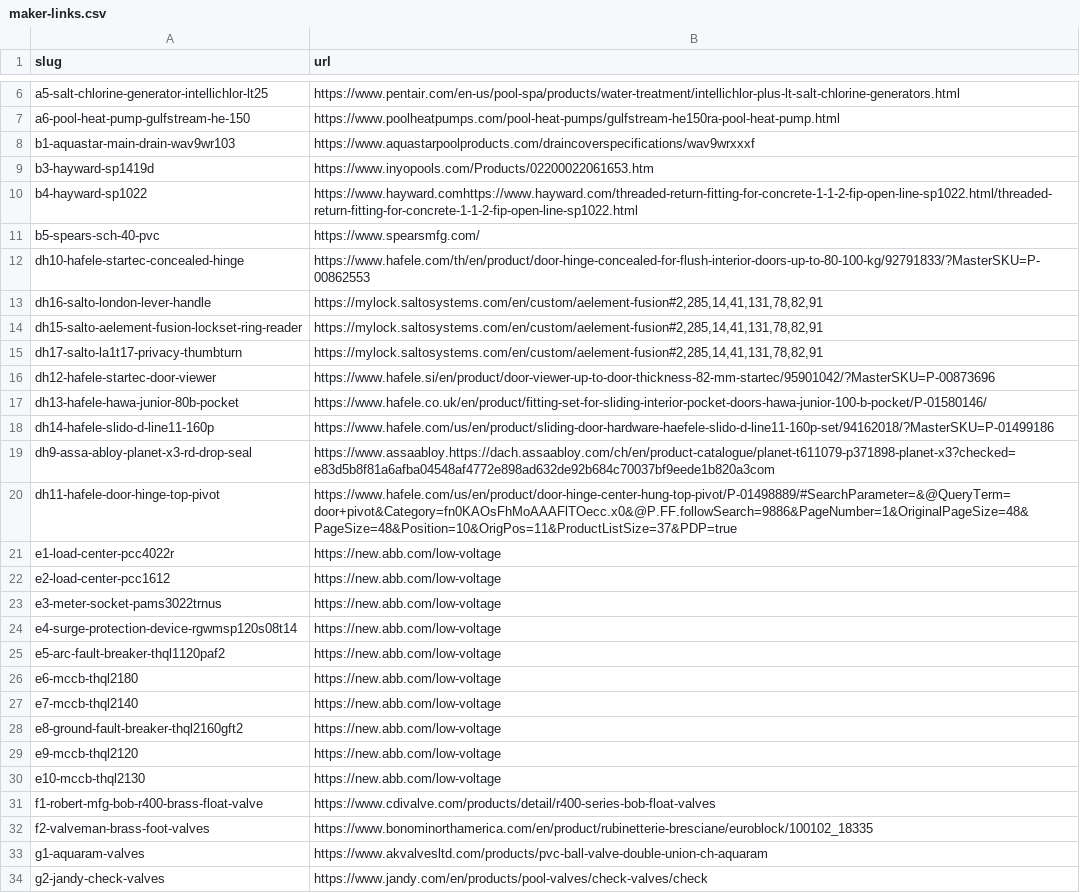
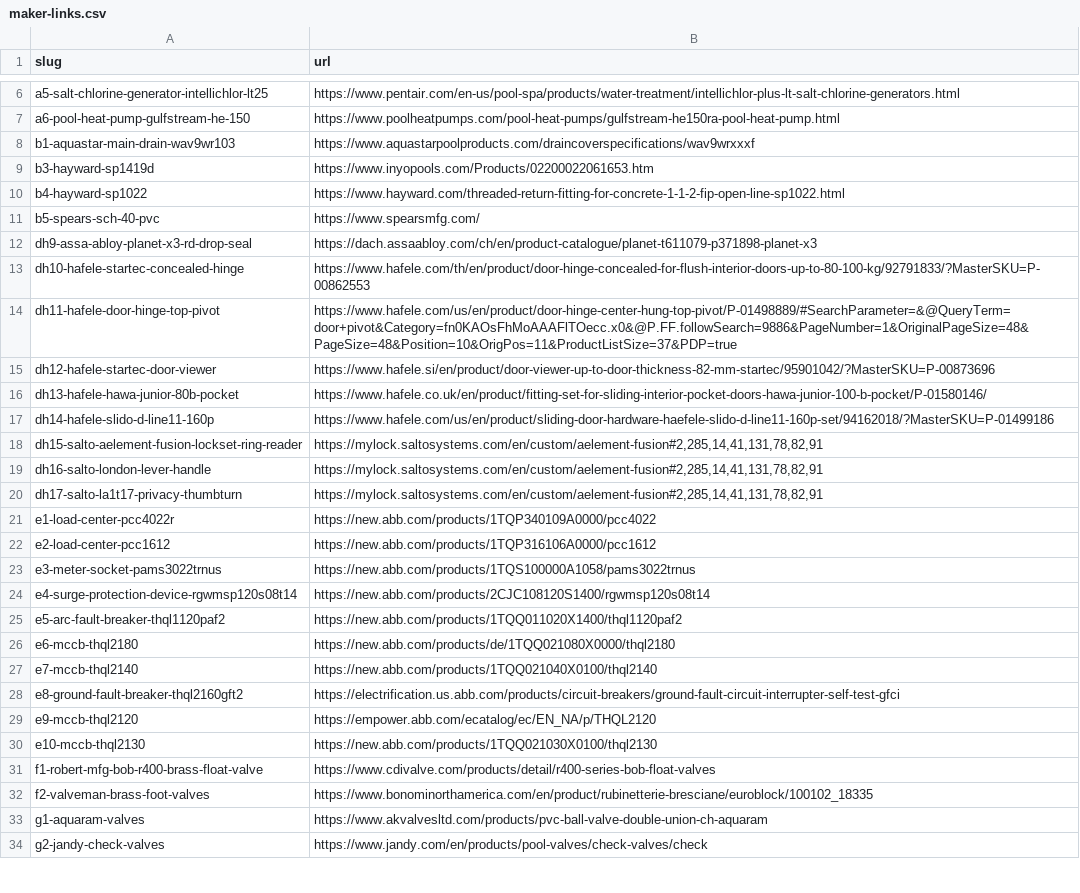
Before and after one commit to tavogusmejia/waratah-gp1, a CSV file: tools/maker-links.csv, drawn as a sheet; only a part is shown, gaps mark what is left out; the diff covers the shown part only.

```diff
--- a/tools/maker-links.csv
+++ b/tools/maker-links.csv
@@ -9,8 +9,7 @@ b1-aquastar-main-drain-wav9wr103,https://www.aquastarpoolproducts.com/draincover
 b3-hayward-sp1419d,https://www.inyopools.com/Products/02200022061653.htm
-b4-hayward-sp1022,https://www.hayward.comhttps://www.hayward.com/threaded-return-fitting-for-concrete-1-1-2-fip-open-line-sp1022.html/threaded-return-fitting-for-concrete-1-1-2-fip-open-line-sp1022.html
+b4-hayward-sp1022,https://www.hayward.com/threaded-return-fitting-for-concrete-1-1-2-fip-open-line-sp1022.html
 b5-spears-sch-40-pvc,https://www.spearsmfg.com/
+dh9-assa-abloy-planet-x3-rd-drop-seal,https://dach.assaabloy.com/ch/en/product-catalogue/planet-t611079-p371898-planet-x3
 dh10-hafele-startec-concealed-hinge,https://www.hafele.com/th/en/product/door-hinge-concealed-for-flush-interior-doors-up-to-80-100-kg/92791833/?MasterSKU=P-00862553
-dh16-salto-london-lever-handle,"https://mylock.saltosystems.com/en/custom/aelement-fusion#2,285,14,41,131,78,82,91"
-dh15-salto-aelement-fusion-lockset-ring-reader,"https://mylock.saltosystems.com/en/custom/aelement-fusion#2,285,14,41,131,78,82,91"
-dh17-salto-la1t17-privacy-thumbturn,"https://mylock.saltosystems.com/en/custom/aelement-fusion#2,285,14,41,131,78,82,91"
+dh11-hafele-door-hinge-top-pivot,https://www.hafele.com/us/en/product/door-hinge-center-hung-top-pivot/P-01498889/#SearchParameter=&@QueryTerm=door+pivot&Category=fn0KAOsFhMoAAAFlTOecc.x0&@P.FF.followSearch=9886&PageNumber=1&OriginalPageSize=48&PageSize=48&Position=10&OrigPos=11&ProductListSize=37&PDP=true
 dh12-hafele-startec-door-viewer,https://www.hafele.si/en/product/door-viewer-up-to-door-thickness-82-mm-startec/95901042/?MasterSKU=P-00873696
@@ -18,14 +17,15 @@ dh13-hafele-hawa-junior-80b-pocket,https://www.hafele.co.uk/en/product/fitting-s
 dh14-hafele-slido-d-line11-160p,https://www.hafele.com/us/en/product/sliding-door-hardware-haefele-slido-d-line11-160p-set/94162018/?MasterSKU=P-01499186
-dh9-assa-abloy-planet-x3-rd-drop-seal,https://www.assaabloy.https://dach.assaabloy.com/ch/en/product-catalogue/planet-t611079-p371898-planet-x3?checked=e83d5b8f81a6afba04548af4772e898ad632de92b684c70037bf9eede1b820a3com
-dh11-hafele-door-hinge-top-pivot,https://www.hafele.com/us/en/product/door-hinge-center-hung-top-pivot/P-01498889/#SearchParameter=&@QueryTerm=door+pivot&Category=fn0KAOsFhMoAAAFlTOecc.x0&@P.FF.followSearch=9886&PageNumber=1&OriginalPageSize=48&PageSize=48&Position=10&OrigPos=11&ProductListSize=37&PDP=true
-e1-load-center-pcc4022r,https://new.abb.com/low-voltage
-e2-load-center-pcc1612,https://new.abb.com/low-voltage
-e3-meter-socket-pams3022trnus,https://new.abb.com/low-voltage
-e4-surge-protection-device-rgwmsp120s08t14,https://new.abb.com/low-voltage
-e5-arc-fault-breaker-thql1120paf2,https://new.abb.com/low-voltage
-e6-mccb-thql2180,https://new.abb.com/low-voltage
-e7-mccb-thql2140,https://new.abb.com/low-voltage
-e8-ground-fault-breaker-thql2160gft2,https://new.abb.com/low-voltage
-e9-mccb-thql2120,https://new.abb.com/low-voltage
-e10-mccb-thql2130,https://new.abb.com/low-voltage
+dh15-salto-aelement-fusion-lockset-ring-reader,"https://mylock.saltosystems.com/en/custom/aelement-fusion#2,285,14,41,131,78,82,91"
+dh16-salto-london-lever-handle,"https://mylock.saltosystems.com/en/custom/aelement-fusion#2,285,14,41,131,78,82,91"
+dh17-salto-la1t17-privacy-thumbturn,"https://mylock.saltosystems.com/en/custom/aelement-fusion#2,285,14,41,131,78,82,91"
+e1-load-center-pcc4022r,https://new.abb.com/products/1TQP340109A0000/pcc4022
+e2-load-center-pcc1612,https://new.abb.com/products/1TQP316106A0000/pcc1612
+e3-meter-socket-pams3022trnus,https://new.abb.com/products/1TQS100000A1058/pams3022trnus
+e4-surge-protection-device-rgwmsp120s08t14,https://new.abb.com/products/2CJC108120S1400/rgwmsp120s08t14
+e5-arc-fault-breaker-thql1120paf2,https://new.abb.com/products/1TQQ011020X1400/thql1120paf2
+e6-mccb-thql2180,https://new.abb.com/products/de/1TQQ021080X0000/thql2180
+e7-mccb-thql2140,https://new.abb.com/products/1TQQ021040X0100/thql2140
+e8-ground-fault-breaker-thql2160gft2,https://electrification.us.abb.com/products/circuit-breakers/ground-fault-circuit-interrupter-self-test-gfci
+e9-mccb-thql2120,https://empower.abb.com/ecatalog/ec/EN_NA/p/THQL2120
+e10-mccb-thql2130,https://new.abb.com/products/1TQQ021030X0100/thql2130
 f1-robert-mfg-bob-r400-brass-float-valve,https://www.cdivalve.com/products/detail/r400-series-bob-float-valves
```
Also changed, not shown: 14 added rows, 10 removed rows and 18 edited cells elsewhere in this file, 16 other files.
